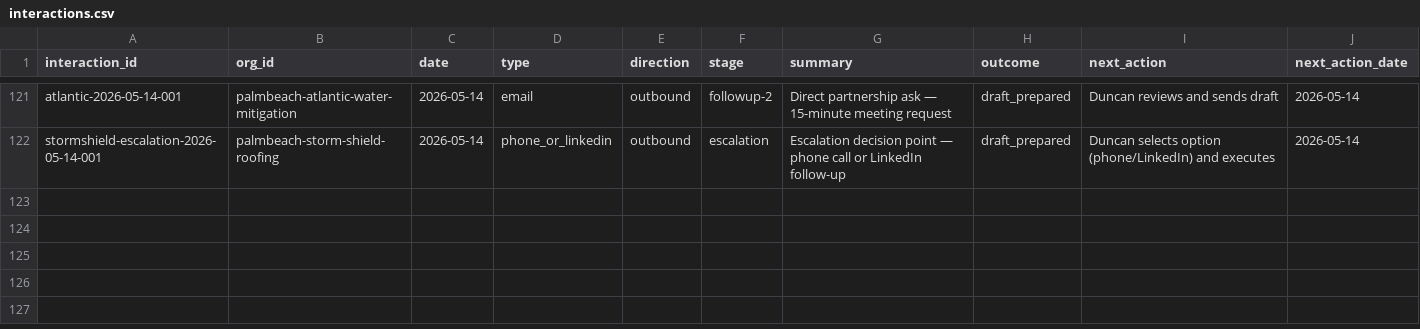
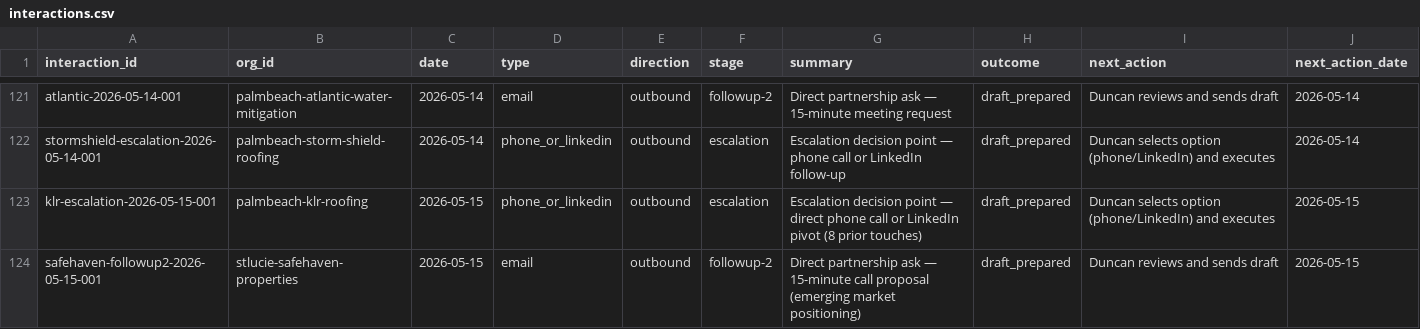
Before and after one commit to duncan727-debug/-robinhood-adjusting, a CSV file: crm/interactions.csv, drawn as a sheet; only a part is shown, gaps mark what is left out; the diff names each change by its address in the sheet, - before the commit and + after, or states it on an @@ line.

```diff
--- a/crm/interactions.csv
+++ b/crm/interactions.csv
+row 123: klr-escalation-2026-05-15-001 | palmbeach-klr-roofing | 2026-05-15 | phone_or_linkedin | outbound | escalation | Escalation decision point — direct phone call or LinkedIn pivot (8 prior touches) | draft_prepared | Duncan selects option (phone/LinkedIn) and executes | 2026-05-15
+row 124: safehaven-followup2-2026-05-15-001 | stlucie-safehaven-properties | 2026-05-15 | email | outbound | followup-2 | Direct partnership ask — 15-minute call proposal (emerging market positioning) | draft_prepared | Duncan reviews and sends draft | 2026-05-15
```
Also changed, not shown: crm/organizations.csv, 13 other files.
